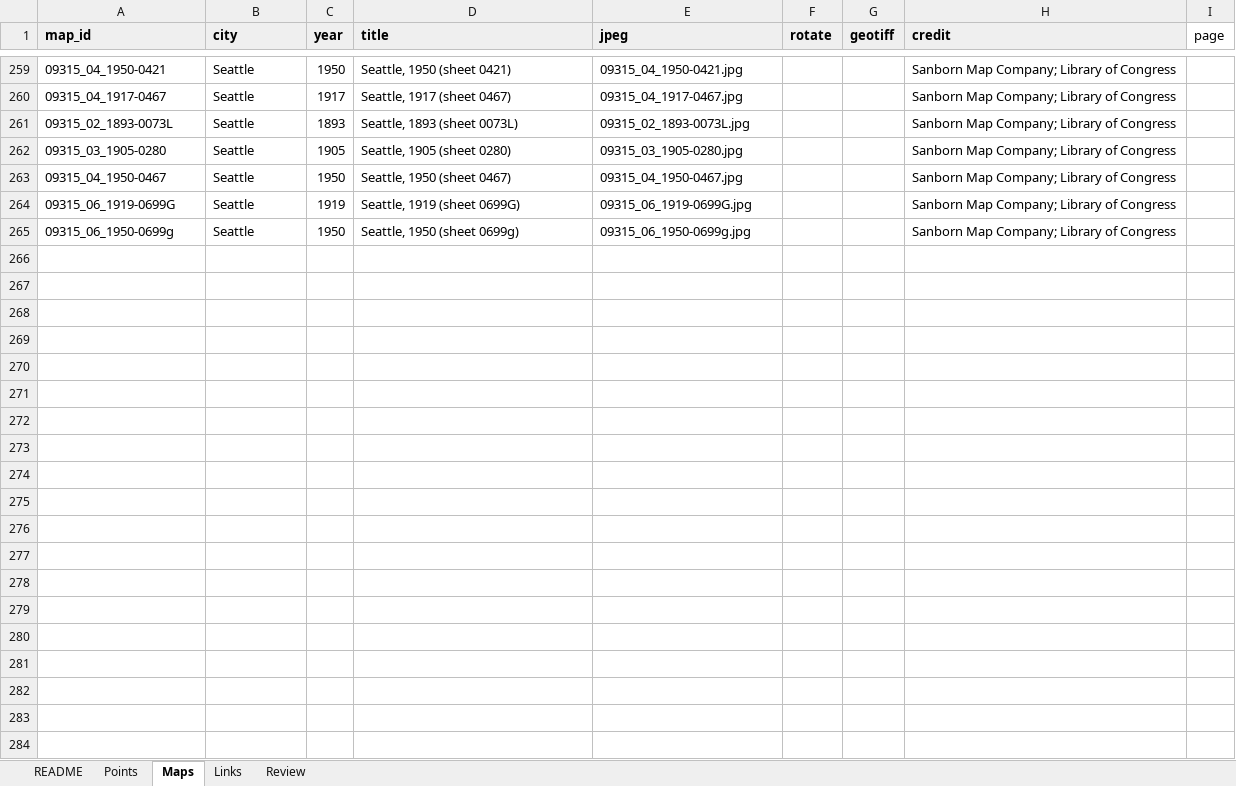
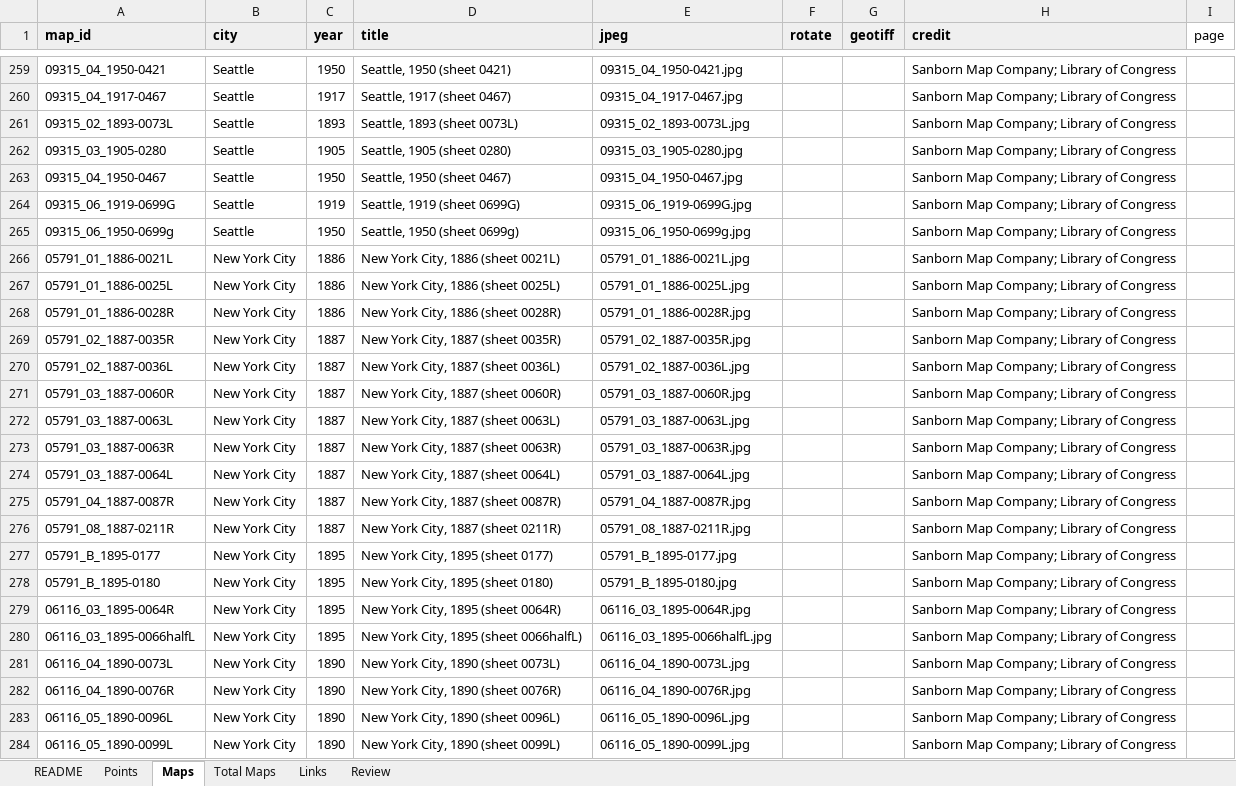
Before and after one commit to TollefsonJ/my_website, an Excel workbook: static/energy_urbanization/data/atlas.xlsx, sheet Maps, drawn as a sheet; only a part is shown, gaps mark what is left out; values as stored, in another font and other column widths than the file's, no borders; the diff covers the shown part only; the diff names each change by its address in the sheet, - before the commit and + after, or states it on an @@ line.

```diff
--- a/static/energy_urbanization/data/atlas.xlsx (sheet Maps)
+++ b/static/energy_urbanization/data/atlas.xlsx (sheet Maps)
+sheet tab: Total Maps
+row 266: 05791_01_1886-0021L | New York City | 1886 | New York City, 1886 (sheet 0021L) | 05791_01_1886-0021L.jpg |  |  | Sanborn Map Company; Library of Congress
+row 267: 05791_01_1886-0025L | New York City | 1886 | New York City, 1886 (sheet 0025L) | 05791_01_1886-0025L.jpg |  |  | Sanborn Map Company; Library of Congress
+row 268: 05791_01_1886-0028R | New York City | 1886 | New York City, 1886 (sheet 0028R) | 05791_01_1886-0028R.jpg |  |  | Sanborn Map Company; Library of Congress
+row 269: 05791_02_1887-0035R | New York City | 1887 | New York City, 1887 (sheet 0035R) | 05791_02_1887-0035R.jpg |  |  | Sanborn Map Company; Library of Congress
+row 270: 05791_02_1887-0036L | New York City | 1887 | New York City, 1887 (sheet 0036L) | 05791_02_1887-0036L.jpg |  |  | Sanborn Map Company; Library of Congress
+row 271: 05791_03_1887-0060R | New York City | 1887 | New York City, 1887 (sheet 0060R) | 05791_03_1887-0060R.jpg |  |  | Sanborn Map Company; Library of Congress
+row 272: 05791_03_1887-0063L | New York City | 1887 | New York City, 1887 (sheet 0063L) | 05791_03_1887-0063L.jpg |  |  | Sanborn Map Company; Library of Congress
+row 273: 05791_03_1887-0063R | New York City | 1887 | New York City, 1887 (sheet 0063R) | 05791_03_1887-0063R.jpg |  |  | Sanborn Map Company; Library of Congress
+row 274: 05791_03_1887-0064L | New York City | 1887 | New York City, 1887 (sheet 0064L) | 05791_03_1887-0064L.jpg |  |  | Sanborn Map Company; Library of Congress
+row 275: 05791_04_1887-0087R | New York City | 1887 | New York City, 1887 (sheet 0087R) | 05791_04_1887-0087R.jpg |  |  | Sanborn Map Company; Library of Congress
+row 276: 05791_08_1887-0211R | New York City | 1887 | New York City, 1887 (sheet 0211R) | 05791_08_1887-0211R.jpg |  |  | Sanborn Map Company; Library of Congress
+row 277: 05791_B_1895-0177 | New York City | 1895 | New York City, 1895 (sheet 0177) | 05791_B_1895-0177.jpg |  |  | Sanborn Map Company; Library of Congress
+row 278: 05791_B_1895-0180 | New York City | 1895 | New York City, 1895 (sheet 0180) | 05791_B_1895-0180.jpg |  |  | Sanborn Map Company; Library of Congress
+row 279: 06116_03_1895-0064R | New York City | 1895 | New York City, 1895 (sheet 0064R) | 06116_03_1895-0064R.jpg |  |  | Sanborn Map Company; Library of Congress
+row 280: 06116_03_1895-0066halfL | New York City | 1895 | New York City, 1895 (sheet 0066halfL) | 06116_03_1895-0066halfL.jpg |  |  | Sanborn Map Company; Library of Congress
+row 281: 06116_04_1890-0073L | New York City | 1890 | New York City, 1890 (sheet 0073L) | 06116_04_1890-0073L.jpg |  |  | Sanborn Map Company; Library of Congress
+row 282: 06116_04_1890-0076R | New York City | 1890 | New York City, 1890 (sheet 0076R) | 06116_04_1890-0076R.jpg |  |  | Sanborn Map Company; Library of Congress
+row 283: 06116_05_1890-0096L | New York City | 1890 | New York City, 1890 (sheet 0096L) | 06116_05_1890-0096L.jpg |  |  | Sanborn Map Company; Library of Congress
+row 284: 06116_05_1890-0099L | New York City | 1890 | New York City, 1890 (sheet 0099L) | 06116_05_1890-0099L.jpg |  |  | Sanborn Map Company; Library of Congress
```
Also changed, not shown: 22 added rows elsewhere in this sheet, sheet Points, sheet Links, sheet Review, 44 other files.
